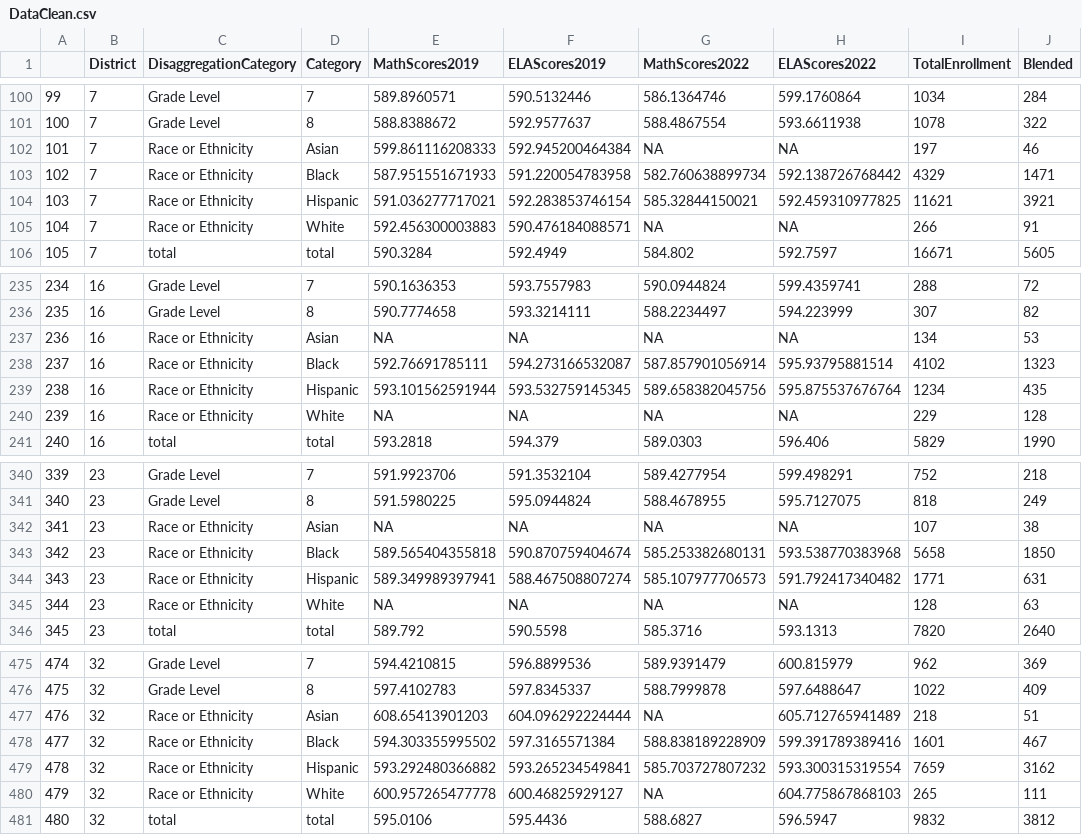
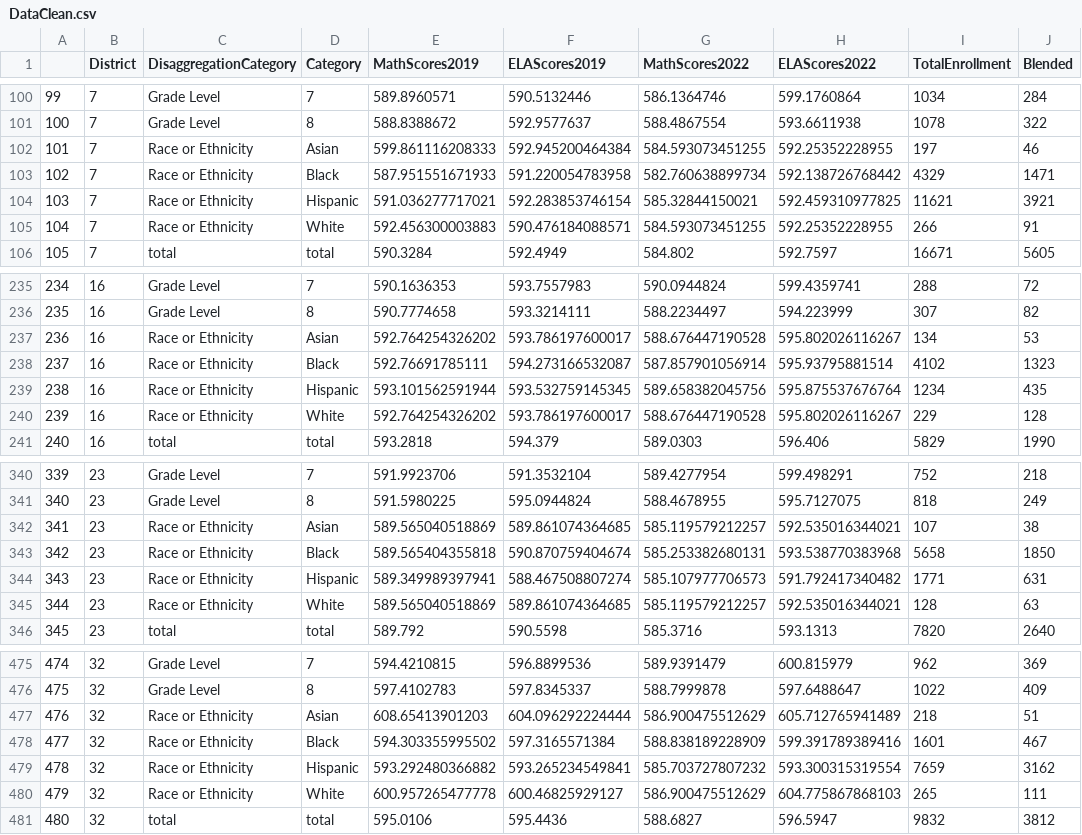
Before and after one commit to alexjalali/remotelearningedav, a CSV file: datasets/DataClean.csv, drawn as a sheet; only a part is shown, gaps mark what is left out; the diff names each change by its address in the sheet, - before the commit and + after, or states it on an @@ line.

```diff
--- a/datasets/DataClean.csv
+++ b/datasets/DataClean.csv
-G102 (MathScores2022): NA
+G102 (MathScores2022): 584.593073451255
-H102 (ELAScores2022): NA
+H102 (ELAScores2022): 592.25352228955
-G105 (MathScores2022): NA
+G105 (MathScores2022): 584.593073451255
-H105 (ELAScores2022): NA
+H105 (ELAScores2022): 592.25352228955
-E237 (MathScores2019): NA
+E237 (MathScores2019): 592.764254326202
-F237 (ELAScores2019): NA
+F237 (ELAScores2019): 593.786197600017
-G237 (MathScores2022): NA
+G237 (MathScores2022): 588.676447190528
-H237 (ELAScores2022): NA
+H237 (ELAScores2022): 595.802026116267
-E240 (MathScores2019): NA
+E240 (MathScores2019): 592.764254326202
-F240 (ELAScores2019): NA
+F240 (ELAScores2019): 593.786197600017
-G240 (MathScores2022): NA
+G240 (MathScores2022): 588.676447190528
-H240 (ELAScores2022): NA
+H240 (ELAScores2022): 595.802026116267
-E342 (MathScores2019): NA
+E342 (MathScores2019): 589.565040518869
-F342 (ELAScores2019): NA
+F342 (ELAScores2019): 589.861074364685
-G342 (MathScores2022): NA
+G342 (MathScores2022): 585.119579212257
-H342 (ELAScores2022): NA
+H342 (ELAScores2022): 592.535016344021
-E345 (MathScores2019): NA
+E345 (MathScores2019): 589.565040518869
-F345 (ELAScores2019): NA
+F345 (ELAScores2019): 589.861074364685
-G345 (MathScores2022): NA
+G345 (MathScores2022): 585.119579212257
-H345 (ELAScores2022): NA
+H345 (ELAScores2022): 592.535016344021
-G477 (MathScores2022): NA
+G477 (MathScores2022): 586.900475512629
-G480 (MathScores2022): NA
+G480 (MathScores2022): 586.900475512629
```
Also changed, not shown: 2 other files.
